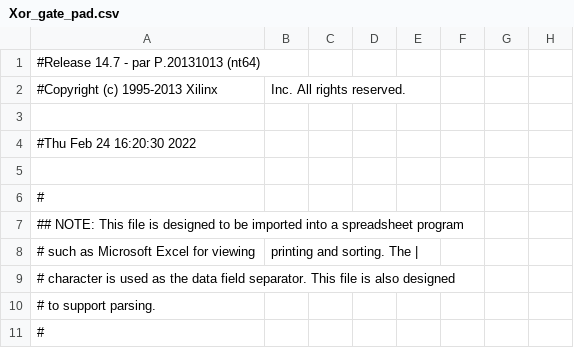
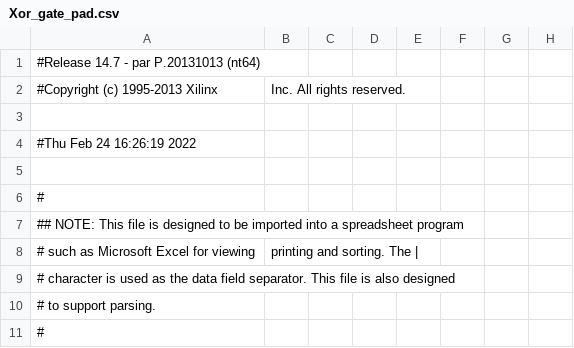
Before and after one commit to srvn-nm/VHDL, a CSV file: Xor_nand_Lab2/Xor_gate_pad.csv, drawn as a sheet; only a part is shown; the diff names each change by its address in the sheet, - before the commit and + after, or states it on an @@ line.

Commit message:
editting and successfully runnig the xor gate

```diff
--- a/Xor_nand_Lab2/Xor_gate_pad.csv
+++ b/Xor_nand_Lab2/Xor_gate_pad.csv
-A4: #Thu Feb 24 16:20:30 2022
+A4: #Thu Feb 24 16:26:19 2022
```
Also changed, not shown: 32 other files.
